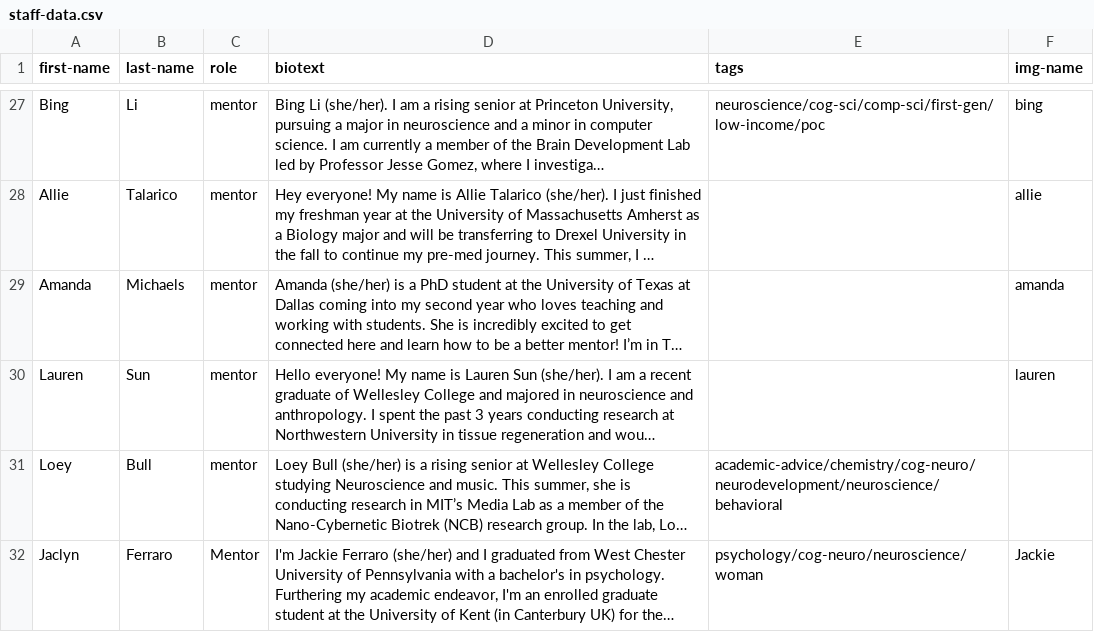
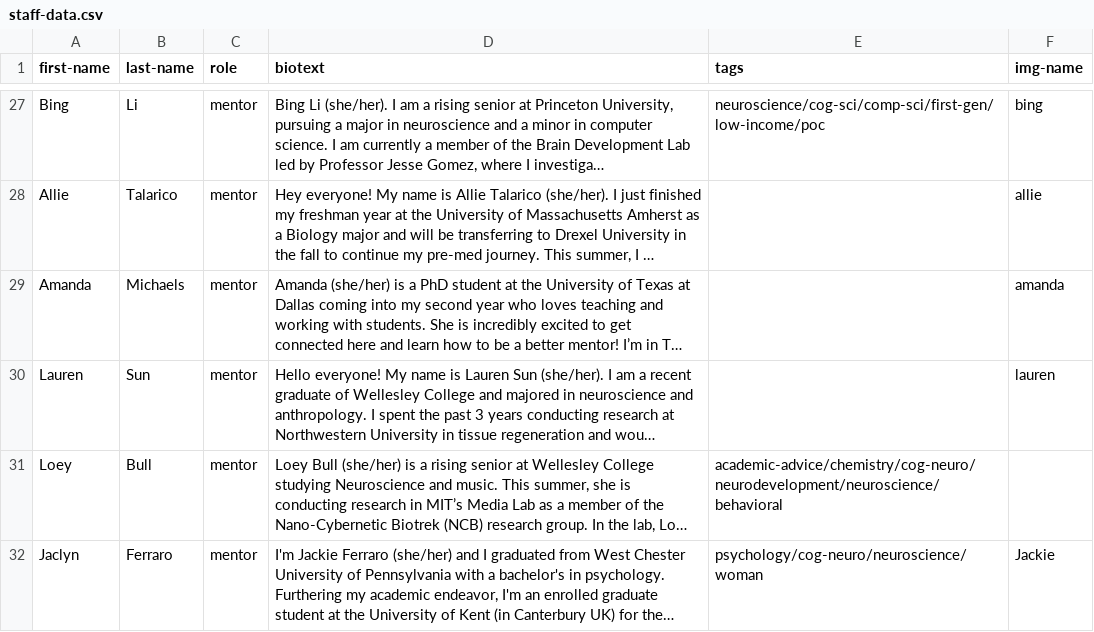
Before and after one commit to sci-MI/sci-MI.github.io, a CSV file: assets/data/staff-data.csv, drawn as a sheet; only a part is shown, gaps mark what is left out; long unchanged cells end in …; the diff names each change by its address in the sheet, - before the commit and + after, or states it on an @@ line.

Commit message:
tag update 1

```diff
--- a/assets/data/staff-data.csv
+++ b/assets/data/staff-data.csv
-C32 (role): Mentor
+C32 (role): mentor
```
